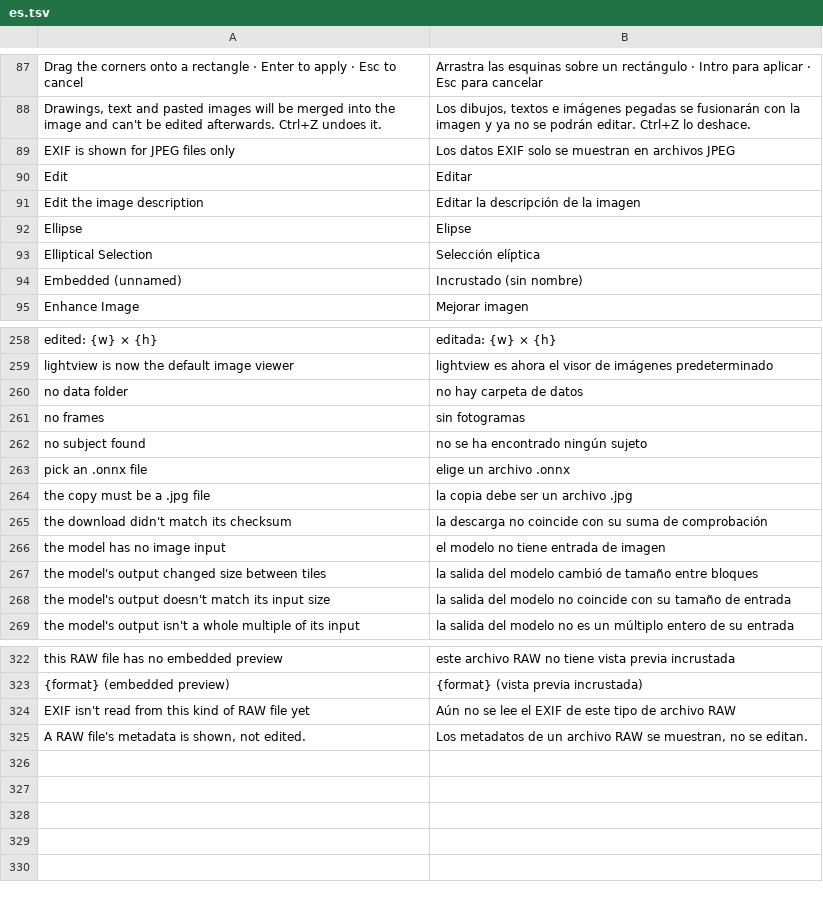
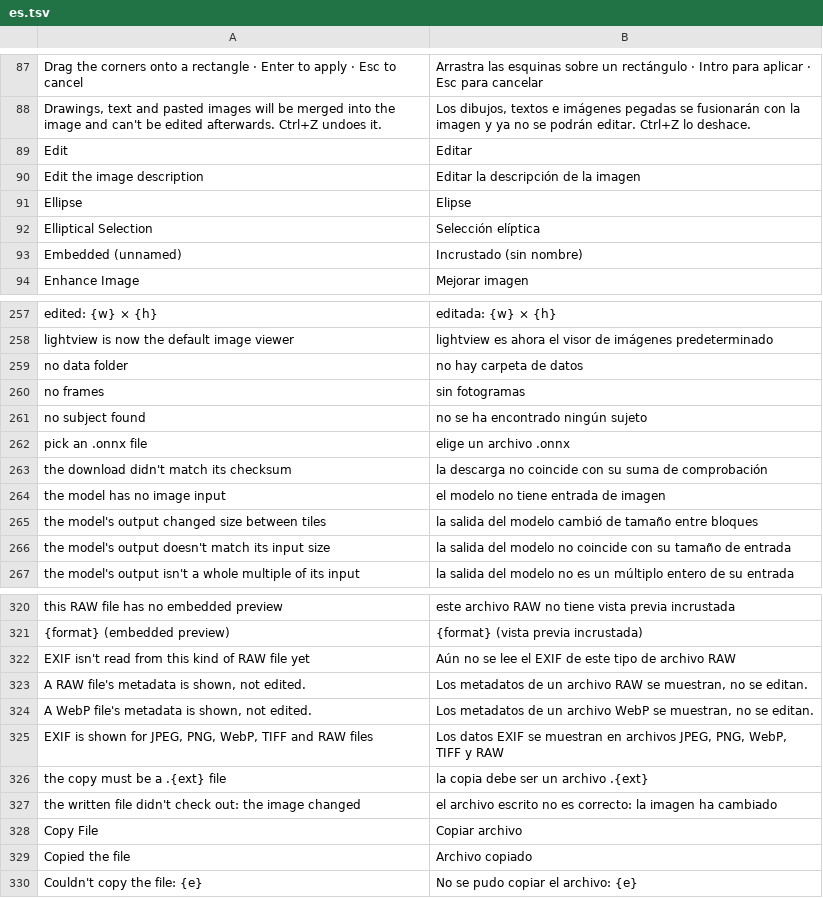
Before and after one commit to pyubero/lightview, a TSV file: locales/es.tsv, drawn as a sheet; only a part is shown, gaps mark what is left out; removed rows and columns are numbered as before the commit, all else as after; the diff names each change by its address in the sheet, - before the commit and + after, or states it on an @@ line.

```diff
--- a/locales/es.tsv
+++ b/locales/es.tsv
-row 89: EXIF is shown for JPEG files only | Los datos EXIF solo se muestran en archivos JPEG
-row 264: the copy must be a .jpg file | la copia debe ser un archivo .jpg
+row 324: A WebP file's metadata is shown, not edited. | Los metadatos de un archivo WebP se muestran, no se editan.
+row 325: EXIF is shown for JPEG, PNG, WebP, TIFF and RAW files | Los datos EXIF se muestran en archivos JPEG, PNG, WebP, TIFF y RAW
+row 326: the copy must be a .{ext} file | la copia debe ser un archivo .{ext}
+row 327: the written file didn't check out: the image changed | el archivo escrito no es correcto: la imagen ha cambiado
+row 328: Copy File | Copiar archivo
+row 329: Copied the file | Archivo copiado
+row 330: Couldn't copy the file: {e} | No se pudo copiar el archivo: {e}
```
Also changed, not shown: locales/de.tsv, locales/fr.tsv, 15 other files.
